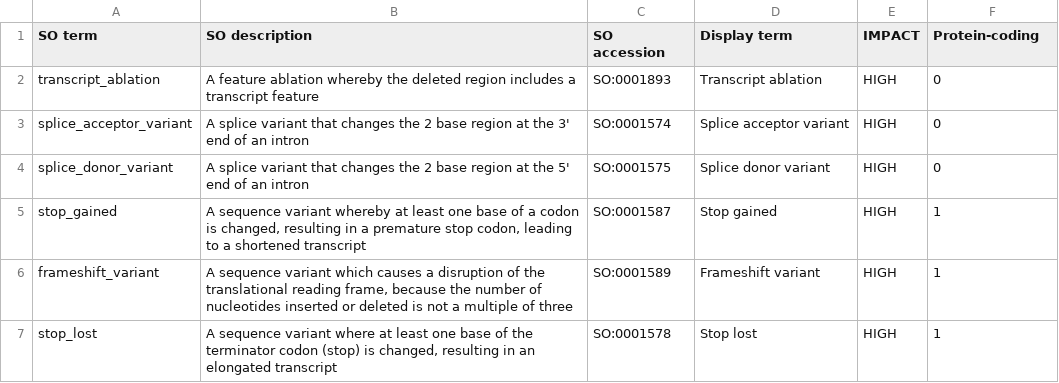
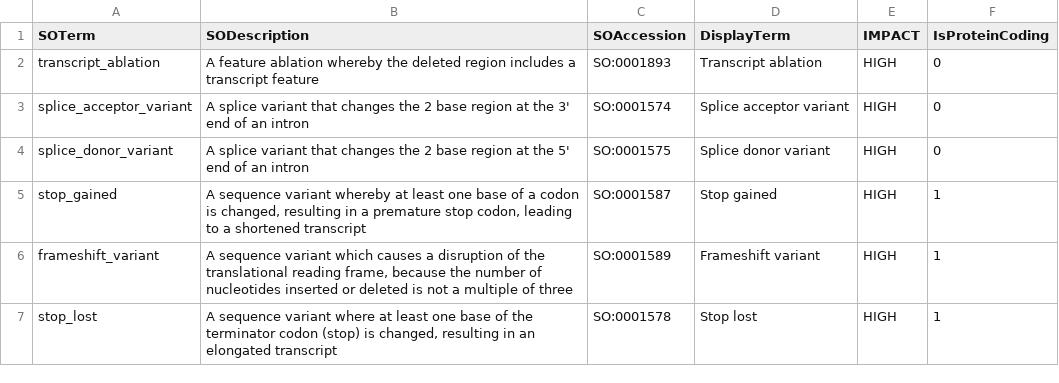
Before and after one commit to Bohdan-Khomtchouk/cardioinformatics, a TSV file: data/ensembl-vep-consequences.tsv, drawn as a sheet; only a part is shown.

Commit message:
changed field names

```diff
--- a/data/ensembl-vep-consequences.tsv
+++ b/data/ensembl-vep-consequences.tsv
@@ -1,2 +1,2 @@
-SO term	SO description	SO accession	Display term	IMPACT	Protein-coding
+SOTerm	SODescription	SOAccession	DisplayTerm	IMPACT	IsProteinCoding
 transcript_ablation	A feature ablation whereby the deleted region includes a transcript feature	SO:0001893	Transcript ablation	HIGH	0
```
